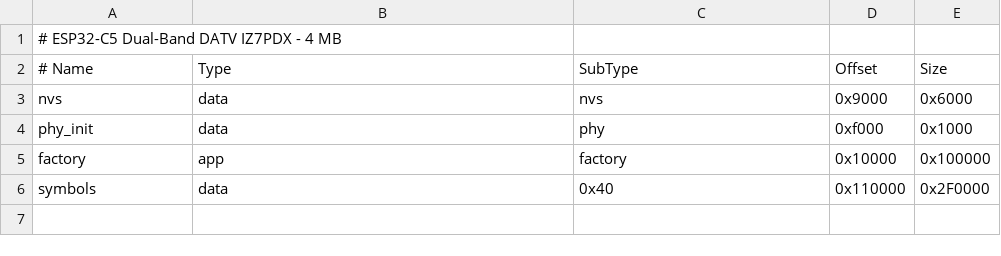
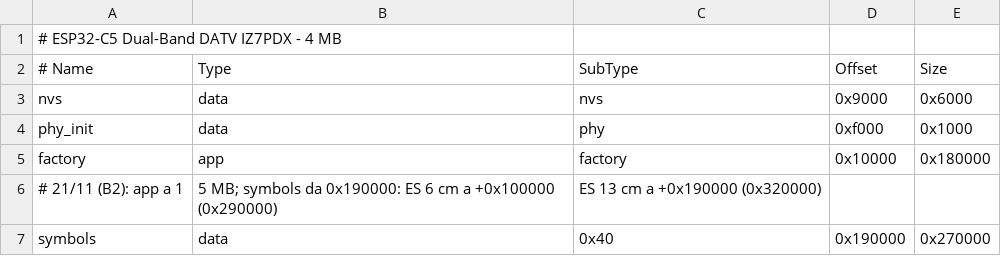
Before and after one commit to Photoluis/ESP32-C5_13-6CM_pdx-datv-beacon, a CSV file: firmware/partitions.csv, drawn as a sheet.

```diff
--- a/firmware/partitions.csv
+++ b/firmware/partitions.csv
@@ -4,3 +4,4 @@ nvs,       data, nvs,     0x9000,   0x6000
 phy_init,  data, phy,     0xf000,   0x1000
-factory,   app,  factory, 0x10000,  0x100000
-symbols,   data, 0x40,    0x110000, 0x2F0000
+factory,   app,  factory, 0x10000,  0x180000
+# 21/11 (B2): app a 1,5 MB; symbols da 0x190000: ES 6 cm a +0x100000 (0x290000), ES 13 cm a +0x190000 (0x320000)
+symbols,   data, 0x40,    0x190000, 0x270000
```
Also changed, not shown: 8 other files.
